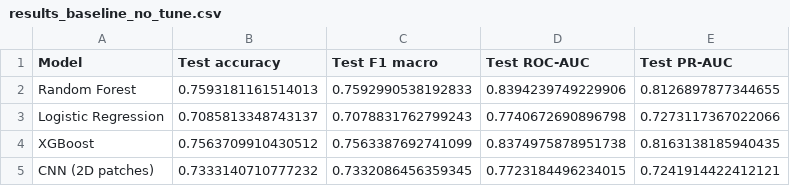
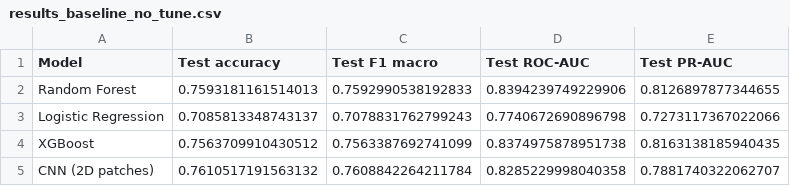
Before and after one commit to TypsonRS/ds-capstoneKSD, a CSV file: PROJECT_DATA_SCIENCE/results_baseline_no_tune.csv, drawn as a sheet.

```diff
--- a/PROJECT_DATA_SCIENCE/results_baseline_no_tune.csv
+++ b/PROJECT_DATA_SCIENCE/results_baseline_no_tune.csv
@@ -4,2 +4,2 @@ Logistic Regression,0.7085813348743137,0.7078831762799243,0.7740672690896798,0.7
 XGBoost,0.7563709910430512,0.7563387692741099,0.8374975878951738,0.8163138185940435
-CNN (2D patches),0.7333140710777232,0.7332086456359345,0.7723184496234015,0.7241914422412121
+CNN (2D patches),0.7610517191563132,0.7608842264211784,0.8285229998040358,0.7881740322062707
```
Also changed, not shown: 25 other files.
